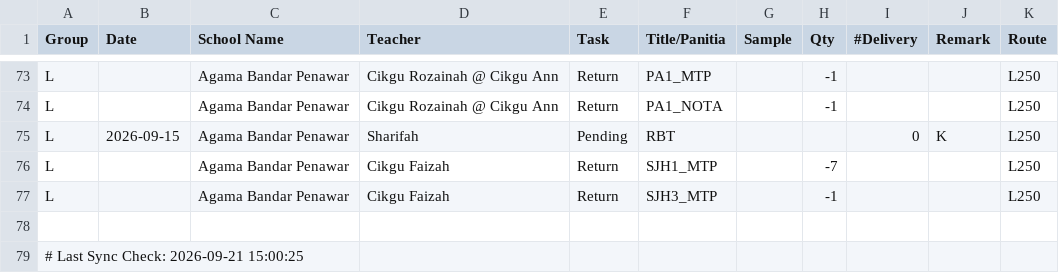
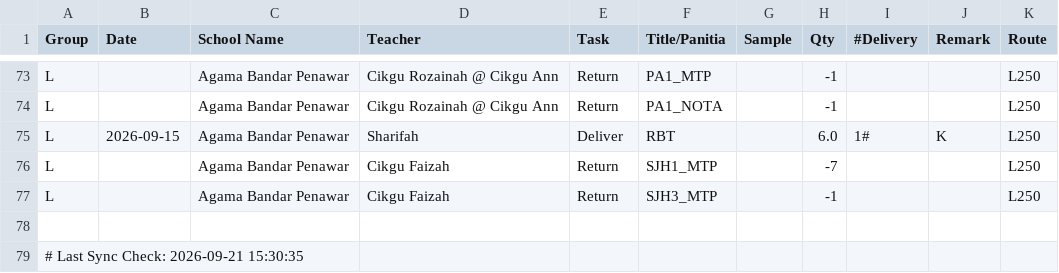
Before and after one commit to myscholar2298-coder/myscholar-dashboard, a CSV file: Extract_Dispatch_Data.csv, drawn as a sheet; only a part is shown, gaps mark what is left out.

Commit message:
Automated CSV update via Task Scheduler at 2026-09-21 15:30:35

```diff
--- a/Extract_Dispatch_Data.csv
+++ b/Extract_Dispatch_Data.csv
@@ -74,3 +74,3 @@ L,,Agama Bandar Penawar,Cikgu Rozainah @ Cikgu Ann,Return,PA1_MTP,,-1,,,L250
 L,,Agama Bandar Penawar,Cikgu Rozainah @ Cikgu Ann,Return,PA1_NOTA,,-1,,,L250
-L,2026-09-15,Agama Bandar Penawar,Sharifah,Pending,RBT,,,0,K,L250
+L,2026-09-15,Agama Bandar Penawar,Sharifah,Deliver,RBT,,6.0,1#,K,L250
 L,,Agama Bandar Penawar,Cikgu Faizah,Return,SJH1_MTP,,-7,,,L250
@@ -78,2 +78,2 @@ L,,Agama Bandar Penawar,Cikgu Faizah,Return,SJH3_MTP,,-1,,,L250
 
-# Last Sync Check: 2026-09-21 15:00:25
+# Last Sync Check: 2026-09-21 15:30:35
```
